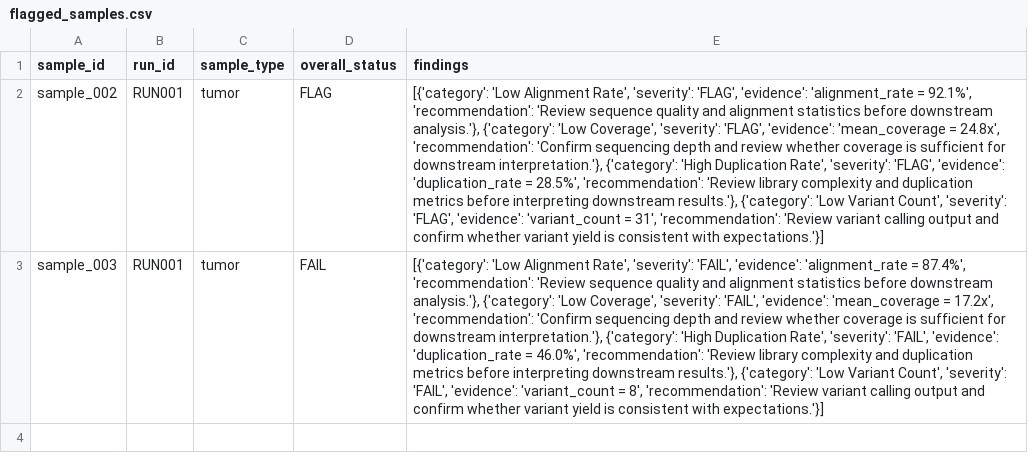
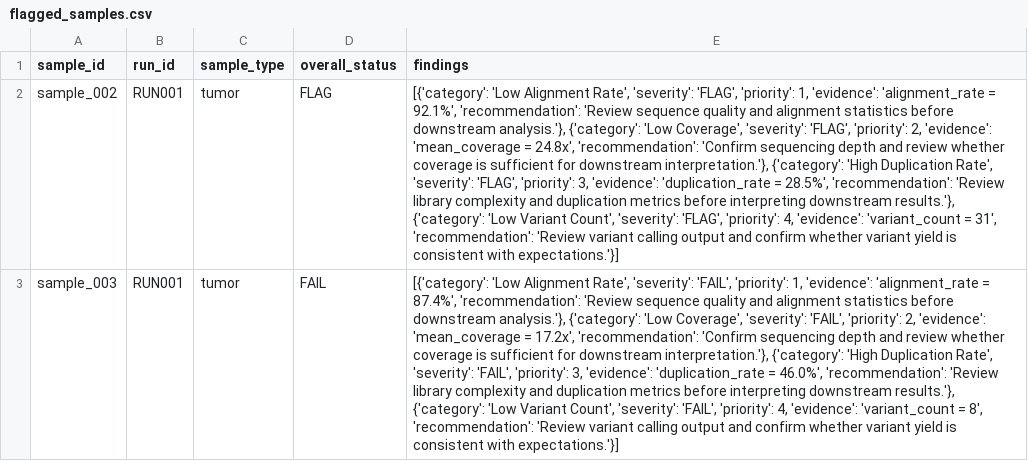
Before and after one commit to ShilohCadere/clinical-ngs-review, a CSV file: reports/flagged_samples.csv, drawn as a sheet; the diff names each change by its address in the sheet, - before the commit and + after, or states it on an @@ line.

```diff
--- a/reports/flagged_samples.csv
+++ b/reports/flagged_samples.csv
-E2 (findings): …'severity': 'FLAG', 'evidence': 'alignment_rate = 92.1%', 'recommendation': 'Review sequence quality and alignment statistics before downstream analysis.'}, {'category': 'Low Coverage', 'severity': 'FLAG', 'evidence': 'mean_coverage = 24.8x', 'recommendation': 'Confirm sequencing depth and review whether coverage is sufficient for downstream interpretation.'}, {'category': 'High Duplication Rate', 'severity': 'FLAG', 'evidence': 'duplication_rate = 28.5%', 'recommendation': 'Review library complexity and duplication metrics before interpreting downstream results.'}, {'category': 'Low Variant Count', 'severity': 'FLAG', 'evidence': 'variant_count…
+E2 (findings): …'severity': 'FLAG', 'priority': 1, 'evidence': 'alignment_rate = 92.1%', 'recommendation': 'Review sequence quality and alignment statistics before downstream analysis.'}, {'category': 'Low Coverage', 'severity': 'FLAG', 'priority': 2, 'evidence': 'mean_coverage = 24.8x', 'recommendation': 'Confirm sequencing depth and review whether coverage is sufficient for downstream interpretation.'}, {'category': 'High Duplication Rate', 'severity': 'FLAG', 'priority': 3, 'evidence': 'duplication_rate = 28.5%', 'recommendation': 'Review library complexity and duplication metrics before interpreting downstream results.'}, {'category': 'Low Variant Count', 'severity': 'FLAG', 'priority': 4, 'evidence': 'variant_count…
-E3 (findings): …'severity': 'FAIL', 'evidence': 'alignment_rate = 87.4%', 'recommendation': 'Review sequence quality and alignment statistics before downstream analysis.'}, {'category': 'Low Coverage', 'severity': 'FAIL', 'evidence': 'mean_coverage = 17.2x', 'recommendation': 'Confirm sequencing depth and review whether coverage is sufficient for downstream interpretation.'}, {'category': 'High Duplication Rate', 'severity': 'FAIL', 'evidence': 'duplication_rate = 46.0%', 'recommendation': 'Review library complexity and duplication metrics before interpreting downstream results.'}, {'category': 'Low Variant Count', 'severity': 'FAIL', 'evidence': 'variant_count…
+E3 (findings): …'severity': 'FAIL', 'priority': 1, 'evidence': 'alignment_rate = 87.4%', 'recommendation': 'Review sequence quality and alignment statistics before downstream analysis.'}, {'category': 'Low Coverage', 'severity': 'FAIL', 'priority': 2, 'evidence': 'mean_coverage = 17.2x', 'recommendation': 'Confirm sequencing depth and review whether coverage is sufficient for downstream interpretation.'}, {'category': 'High Duplication Rate', 'severity': 'FAIL', 'priority': 3, 'evidence': 'duplication_rate = 46.0%', 'recommendation': 'Review library complexity and duplication metrics before interpreting downstream results.'}, {'category': 'Low Variant Count', 'severity': 'FAIL', 'priority': 4, 'evidence': 'variant_count…
```
Also changed, not shown: 11 other files.
